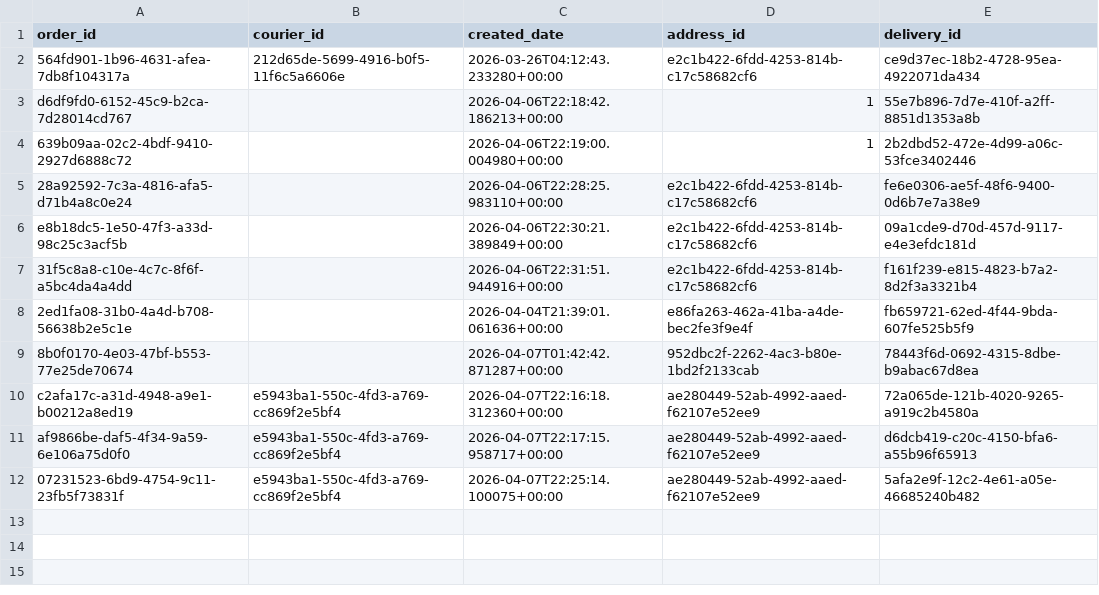
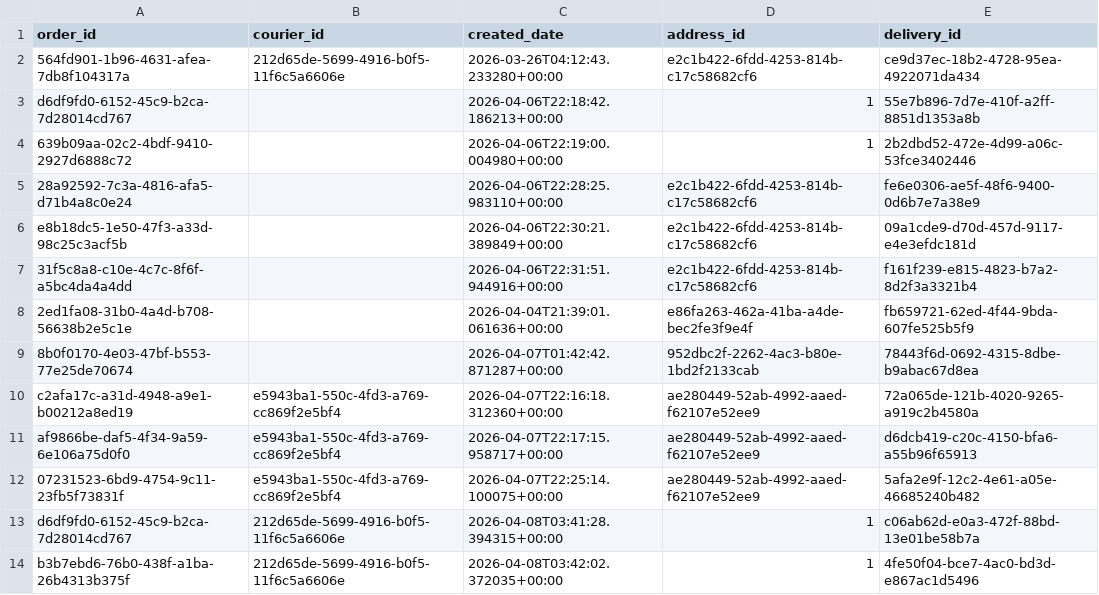
Before and after one commit to Badger-Tree/310_Group17FoodApp_GOATSQUAD, a CSV file: app/data/deliveries.csv, drawn as a sheet; the diff names each change by its address in the sheet, - before the commit and + after, or states it on an @@ line.

```diff
--- a/app/data/deliveries.csv
+++ b/app/data/deliveries.csv
+row 13: d6df9fd0-6152-45c9-b2ca-7d28014cd767 | 212d65de-5699-4916-b0f5-11f6c5a6606e | 2026-04-08T03:41:28.394315+00:00 | 1 | c06ab62d-e0a3-472f-88bd-13e01be58b7a
+row 14: b3b7ebd6-76b0-438f-a1ba-26b4313b375f | 212d65de-5699-4916-b0f5-11f6c5a6606e | 2026-04-08T03:42:02.372035+00:00 | 1 | 4fe50f04-bce7-4ac0-bd3d-e867ac1d5496
```
Also changed, not shown: app/data/notification.csv, app/data/orders.csv, 3 other files.
